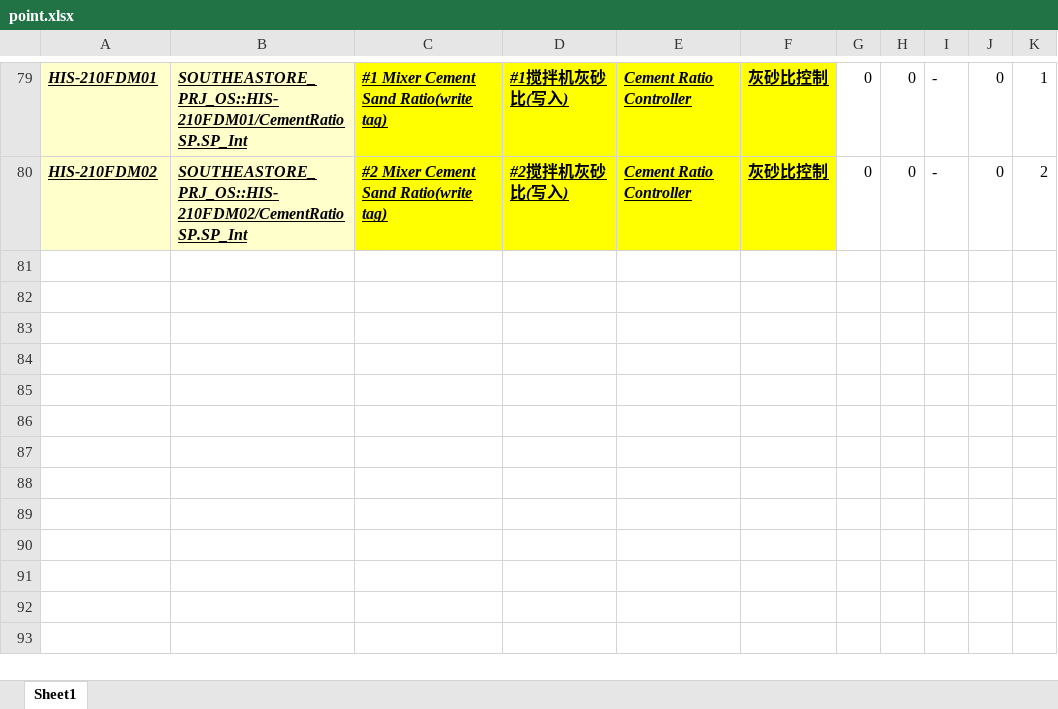
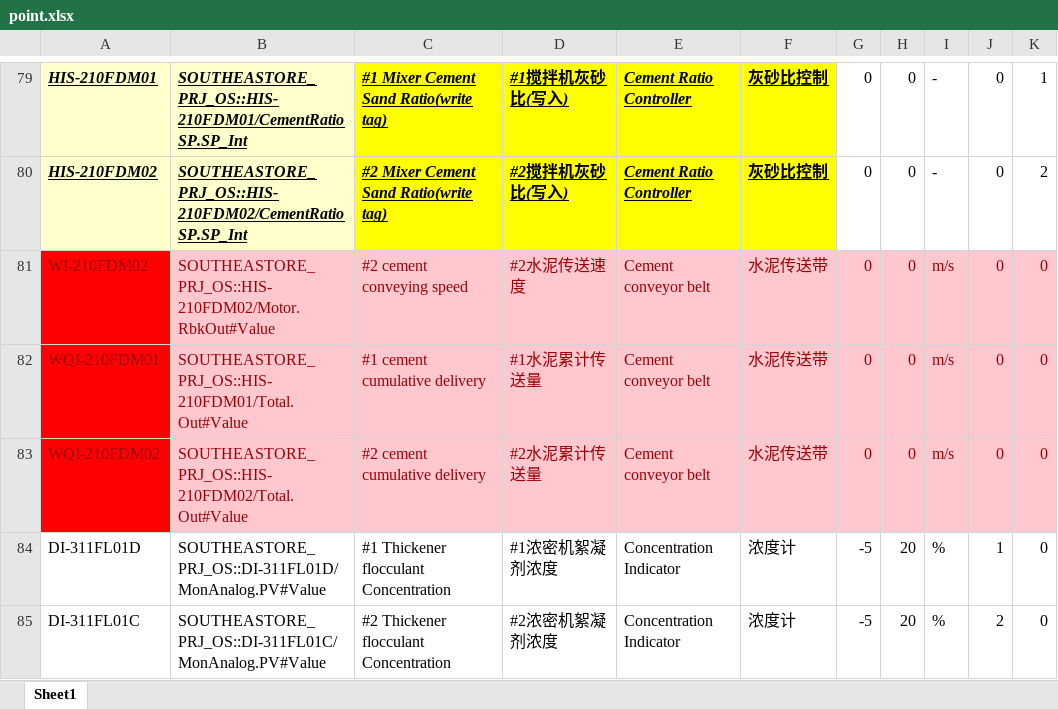
Before and after one commit to jcchouz/MongoDBOpera, an Excel workbook: point.xlsx, sheet Sheet1, drawn as a sheet; only a part is shown, gaps mark what is left out; values as stored, in another font and other column widths than the file's, no borders; the diff names each change by its address in the sheet, - before the commit and + after, or states it on an @@ line.

```diff
--- a/point.xlsx (sheet Sheet1)
+++ b/point.xlsx (sheet Sheet1)
+row 81: WI-210FDM02 | SOUTHEASTORE_PRJ_OS::HIS-210FDM02/Motor.RbkOut#Value | #2 cement conveying speed | #2水泥传送速度 | Cement conveyor belt | 水泥传送带 | 0 | 0 | m/s | 0 | 0
+row 82: WQI-210FDM01 | SOUTHEASTORE_PRJ_OS::HIS-210FDM01/Total.Out#Value | #1 cement cumulative delivery | #1水泥累计传送量 | Cement conveyor belt | 水泥传送带 | 0 | 0 | m/s | 0 | 0
+row 83: WQI-210FDM02 | SOUTHEASTORE_PRJ_OS::HIS-210FDM02/Total.Out#Value | #2 cement cumulative delivery | #2水泥累计传送量 | Cement conveyor belt | 水泥传送带 | 0 | 0 | m/s | 0 | 0
+row 84: DI-311FL01D | SOUTHEASTORE_PRJ_OS::DI-311FL01D/MonAnalog.PV#Value | #1 Thickener flocculant Concentration | #1浓密机絮凝剂浓度 | Concentration Indicator | 浓度计 | -5 | 20 | % | 1 | 0
+row 85: DI-311FL01C | SOUTHEASTORE_PRJ_OS::DI-311FL01C/MonAnalog.PV#Value | #2 Thickener flocculant Concentration | #2浓密机絮凝剂浓度 | Concentration Indicator | 浓度计 | -5 | 20 | % | 2 | 0
```
Also changed, not shown: 4 other files.
